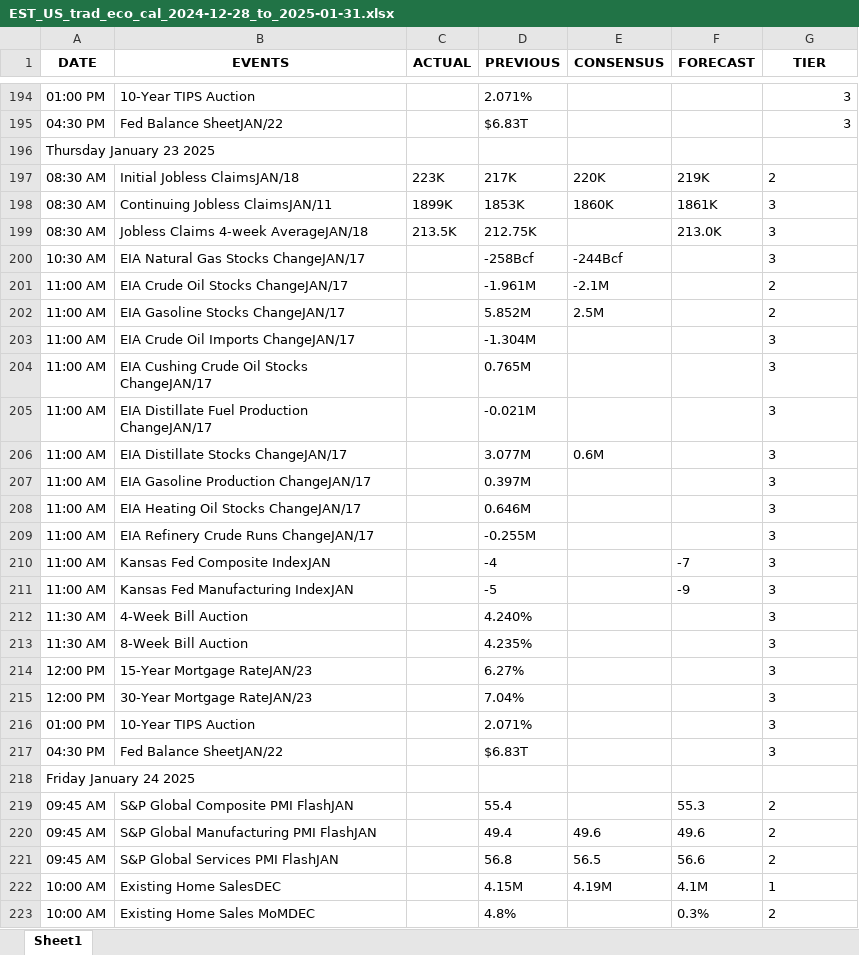
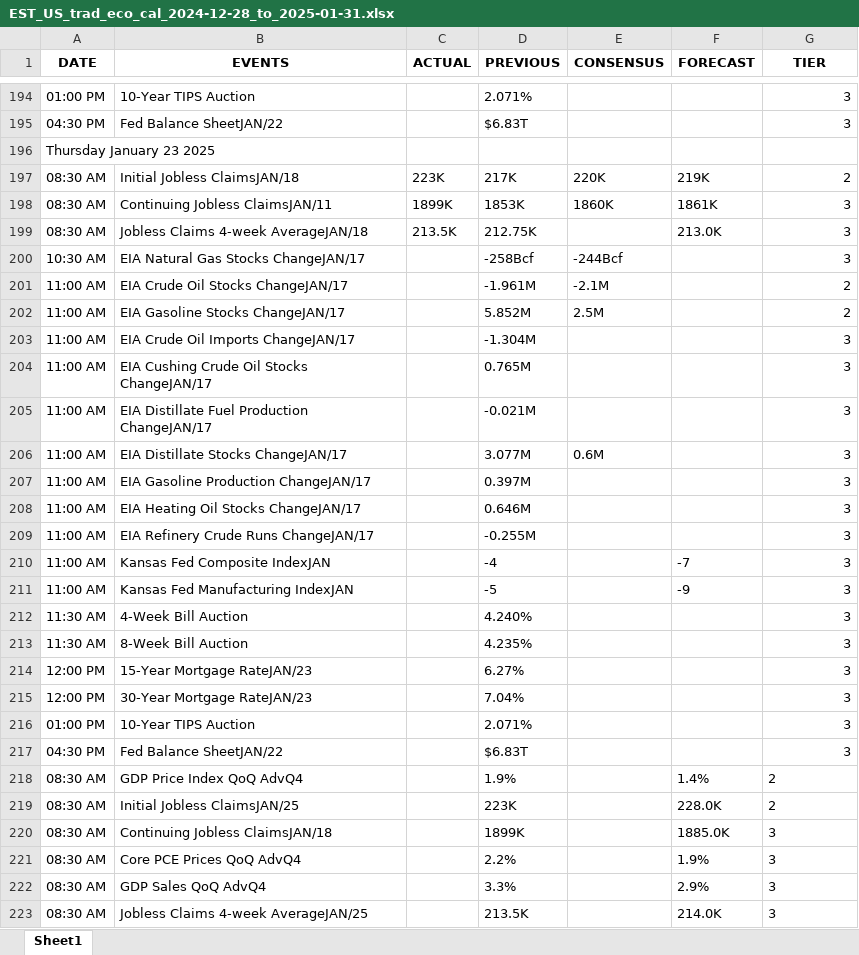
Before and after one commit to krishangguptafibonacciresearch/TradingEconomicsCalendar, an Excel workbook: Input_data/EST_US_trad_eco_cal_2024-12-28_to_2025-01-31.xlsx, sheet Sheet1, drawn as a sheet; only a part is shown, gaps mark what is left out; the shorter side is filled out with more unchanged rows; values as stored, in another font and other column widths than the file's, no borders; the diff covers the shown part only; the diff names each change by its address in the sheet, - before the commit and + after, or states it on an @@ line.

```diff
--- a/Input_data/EST_US_trad_eco_cal_2024-12-28_to_2025-01-31.xlsx (sheet Sheet1)
+++ b/Input_data/EST_US_trad_eco_cal_2024-12-28_to_2025-01-31.xlsx (sheet Sheet1)
-G197:G217 alignment: left
+G197:G217 alignment: right
-row 218: Friday January 24 2025
-row 219: 09:45 AM | S&P Global Composite PMI FlashJAN |  | 55.4 |  | 55.3 | 2
-row 220: 09:45 AM | S&P Global Manufacturing PMI FlashJAN |  | 49.4 | 49.6 | 49.6 | 2
-row 221: 09:45 AM | S&P Global Services PMI FlashJAN |  | 56.8 | 56.5 | 56.6 | 2
-row 222: 10:00 AM | Existing Home SalesDEC |  | 4.15M | 4.19M | 4.1M | 1
-row 223: 10:00 AM | Existing Home Sales MoMDEC |  | 4.8% |  | 0.3% | 2
```
Also changed, not shown: 63 removed rows and 3 edited cells elsewhere in this sheet, 6 other files.
